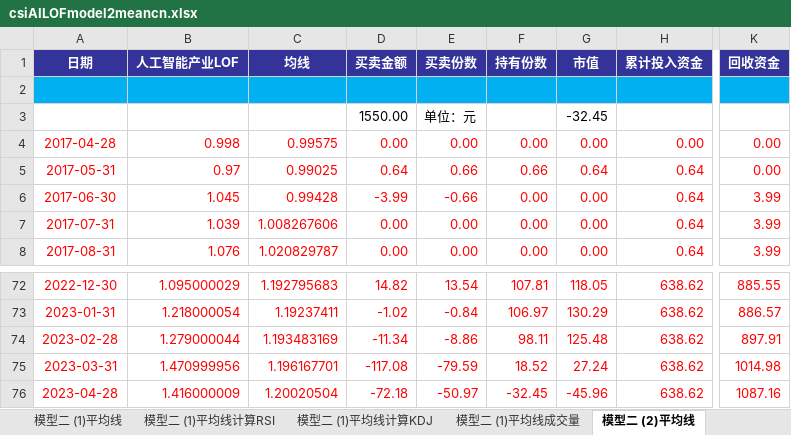
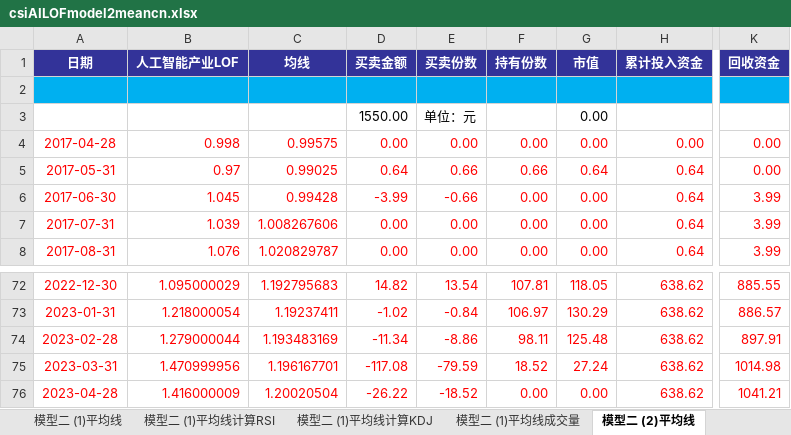
Before and after one commit to laienwei/valuationquan, an Excel workbook: lai/valuationquan/AILOF/csiAILOFmodel2meancn.xlsx, sheet 模型二 (2)平均线, drawn as a sheet; only a part is shown, gaps mark what is left out; values as stored, in another font and other column widths than the file's, no borders; charts and pictures and conditional formats not drawn; the diff names each change by its address in the sheet, - before the commit and + after, or states it on an @@ line.

```diff
--- a/lai/valuationquan/AILOF/csiAILOFmodel2meancn.xlsx (sheet 模型二 (2)平均线)
+++ b/lai/valuationquan/AILOF/csiAILOFmodel2meancn.xlsx (sheet 模型二 (2)平均线)
-G3 (市值): -32.45
+G3 (市值): 0.00
-D76 (买卖金额): -72.18
+D76 (买卖金额): -26.22
-E76 (买卖份数): -50.97
+E76 (买卖份数): -18.52
-F76 (持有份数): -32.45
+F76 (持有份数): 0.00
-G76 (市值): -45.96
+G76 (市值): 0.00
-K76 (回收资金): 1087.16
+K76 (回收资金): 1041.21
```
Also changed, not shown: sheet 模型二 (2)平均线计算KDJ, charts or pictures, lai/valuationquan/AILOF/csiAILOFmodel2mean.xlsx, lai/valuationquan/AILOF/csiAILOFmodel4mean.xlsx, 9 other files.
